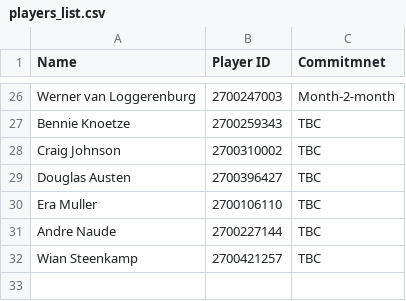
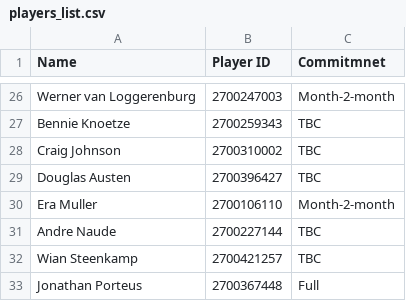
Before and after one commit to besterhub/kgc-league, a CSV file: data/players_list.csv, drawn as a sheet; only a part is shown, gaps mark what is left out.

```diff
--- a/data/players_list.csv
+++ b/data/players_list.csv
@@ -29,4 +29,5 @@ Craig Johnson,2700310002,TBC
 Douglas Austen,2700396427,TBC
-Era Muller,2700106110,TBC
+Era Muller,2700106110,Month-2-month
 Andre Naude,2700227144,TBC
 Wian Steenkamp,2700421257,TBC
+Jonathan Porteus,2700367448,Full
```
Also changed, not shown: 7 other files.
